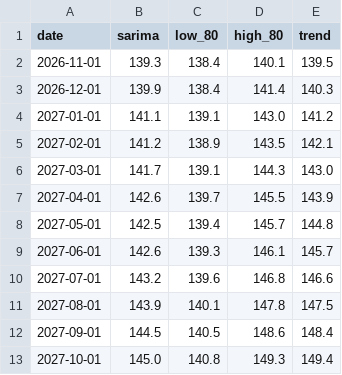
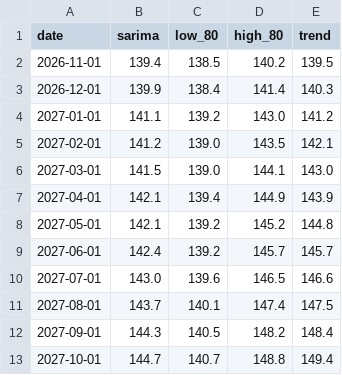
Before and after one commit to MarkJerome15/ph-cpi-analytics, a CSV file: outputs/forecast.csv, drawn as a sheet.

```diff
--- a/outputs/forecast.csv
+++ b/outputs/forecast.csv
@@ -1,13 +1,13 @@
 date,sarima,low_80,high_80,trend
-2026-11-01,139.3,138.4,140.1,139.5
+2026-11-01,139.4,138.5,140.2,139.5
 2026-12-01,139.9,138.4,141.4,140.3
-2027-01-01,141.1,139.1,143.0,141.2
-2027-02-01,141.2,138.9,143.5,142.1
-2027-03-01,141.7,139.1,144.3,143.0
-2027-04-01,142.6,139.7,145.5,143.9
-2027-05-01,142.5,139.4,145.7,144.8
-2027-06-01,142.6,139.3,146.1,145.7
-2027-07-01,143.2,139.6,146.8,146.6
-2027-08-01,143.9,140.1,147.8,147.5
-2027-09-01,144.5,140.5,148.6,148.4
-2027-10-01,145.0,140.8,149.3,149.4
+2027-01-01,141.1,139.2,143.0,141.2
+2027-02-01,141.2,139.0,143.5,142.1
+2027-03-01,141.5,139.0,144.1,143.0
+2027-04-01,142.1,139.4,144.9,143.9
+2027-05-01,142.1,139.2,145.2,144.8
+2027-06-01,142.4,139.2,145.7,145.7
+2027-07-01,143.0,139.6,146.5,146.6
+2027-08-01,143.7,140.1,147.4,147.5
+2027-09-01,144.3,140.5,148.2,148.4
+2027-10-01,144.7,140.7,148.8,149.4
```
Also changed, not shown: 6 other files.
